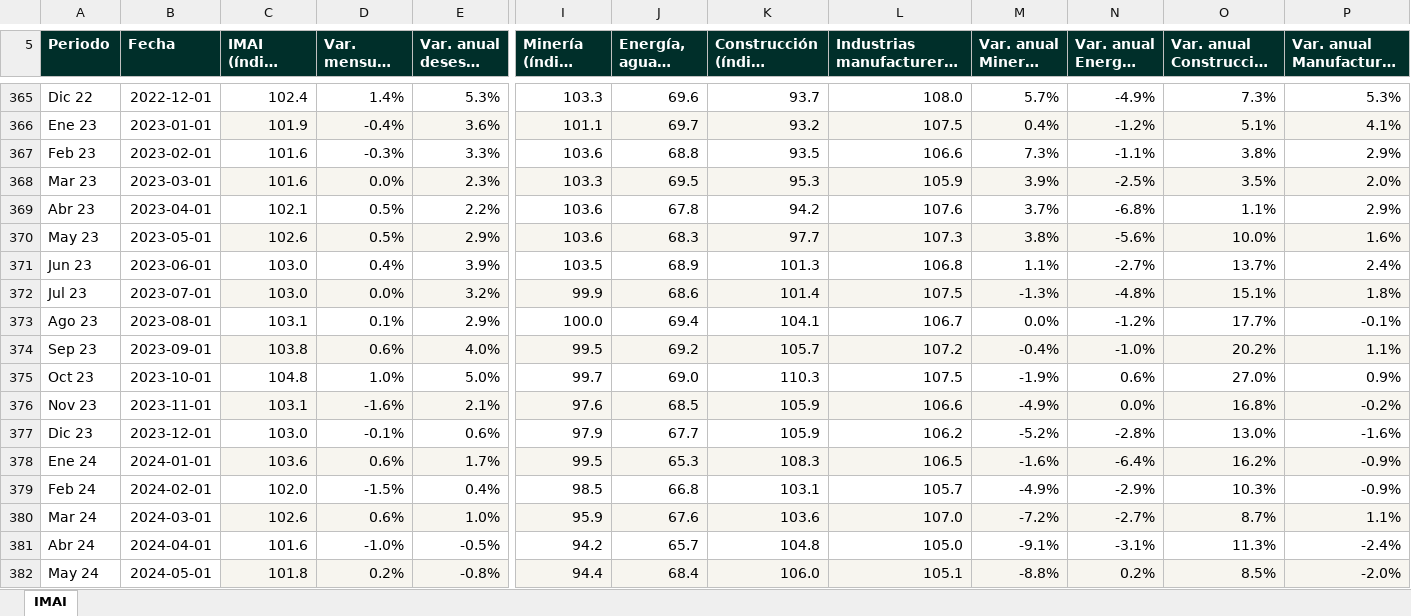
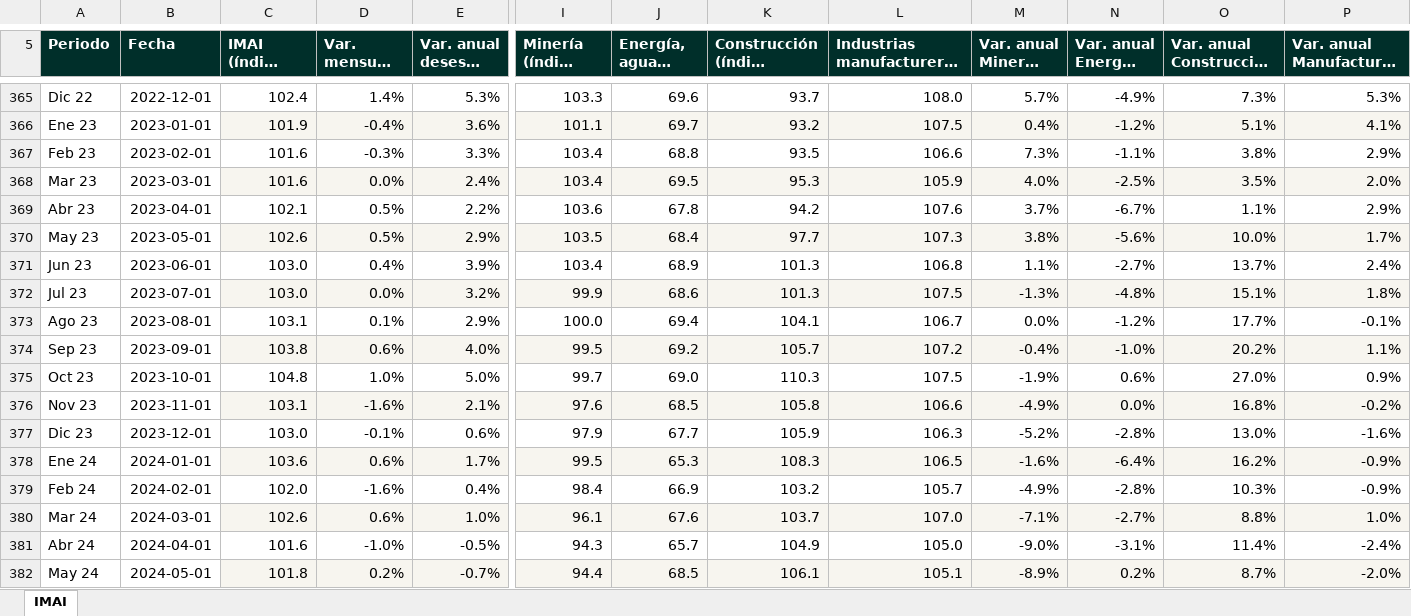
Before and after one commit to luisbuendiag/Indicadores_macroeconomicos_Mex, an Excel workbook: downloads/indicadores/IMAI/IMAI_datos.xlsx, sheet IMAI, drawn as a sheet; only a part is shown, gaps mark what is left out; long unchanged cells end in …; values as stored, in another font and other column widths than the file's, no borders; the diff covers the shown part only; the diff names each change by its address in the sheet, - before the commit and + after, or states it on an @@ line.

```diff
--- a/downloads/indicadores/IMAI/IMAI_datos.xlsx (sheet IMAI)
+++ b/downloads/indicadores/IMAI/IMAI_datos.xlsx (sheet IMAI)
-I367 (Minería (índice desest.)): 103.6
+I367 (Minería (índice desest.)): 103.4
-E368 (Var. anual desest. (%)): 2.3%
+E368 (Var. anual desest. (%)): 2.4%
-I368 (Minería (índice desest.)): 103.3
+I368 (Minería (índice desest.)): 103.4
-M368 (Var. anual Minería (%)): 3.9%
+M368 (Var. anual Minería (%)): 4.0%
-N369 (Var. anual Energía (%)): -6.8%
+N369 (Var. anual Energía (%)): -6.7%
-I370 (Minería (índice desest.)): 103.6
+I370 (Minería (índice desest.)): 103.5
-J370: 68.3
+J370: 68.4
-P370 (Var. anual Manufacturas (%)): 1.6%
+P370 (Var. anual Manufacturas (%)): 1.7%
-I371 (Minería (índice desest.)): 103.5
+I371 (Minería (índice desest.)): 103.4
-K372 (Construcción (índice desest.)): 101.4
+K372 (Construcción (índice desest.)): 101.3
-K376 (Construcción (índice desest.)): 105.9
+K376 (Construcción (índice desest.)): 105.8
-L377: 106.2
+L377: 106.3
-D379 (Var. mensual desest. (%)): -1.5%
+D379 (Var. mensual desest. (%)): -1.6%
-I379 (Minería (índice desest.)): 98.5
+I379 (Minería (índice desest.)): 98.4
-J379: 66.8
+J379: 66.9
-K379 (Construcción (índice desest.)): 103.1
+K379 (Construcción (índice desest.)): 103.2
-N379 (Var. anual Energía (%)): -2.9%
+N379 (Var. anual Energía (%)): -2.8%
-I380 (Minería (índice desest.)): 95.9
+I380 (Minería (índice desest.)): 96.1
-K380 (Construcción (índice desest.)): 103.6
+K380 (Construcción (índice desest.)): 103.7
-M380 (Var. anual Minería (%)): -7.2%
+M380 (Var. anual Minería (%)): -7.1%
-O380 (Var. anual Construcción (%)): 8.7%
+O380 (Var. anual Construcción (%)): 8.8%
-P380 (Var. anual Manufacturas (%)): 1.1%
+P380 (Var. anual Manufacturas (%)): 1.0%
-I381 (Minería (índice desest.)): 94.2
+I381 (Minería (índice desest.)): 94.3
-K381 (Construcción (índice desest.)): 104.8
+K381 (Construcción (índice desest.)): 104.9
-M381 (Var. anual Minería (%)): -9.1%
+M381 (Var. anual Minería (%)): -9.0%
-O381 (Var. anual Construcción (%)): 11.3%
+O381 (Var. anual Construcción (%)): 11.4%
-E382 (Var. anual desest. (%)): -0.8%
+E382 (Var. anual desest. (%)): -0.7%
-J382: 68.4
+J382: 68.5
-K382 (Construcción (índice desest.)): 106.0
+K382 (Construcción (índice desest.)): 106.1
-M382 (Var. anual Minería (%)): -8.8%
+M382 (Var. anual Minería (%)): -8.9%
-O382 (Var. anual Construcción (%)): 8.5%
+O382 (Var. anual Construcción (%)): 8.7%
```
Also changed, not shown: 147 edited cells elsewhere in this sheet, downloads/Indicadores_Macroeconomicos_Mexico_Actualizado.xlsx, downloads/indicadores/BCMM/BCMM_datos.xlsx, 26 other files.
